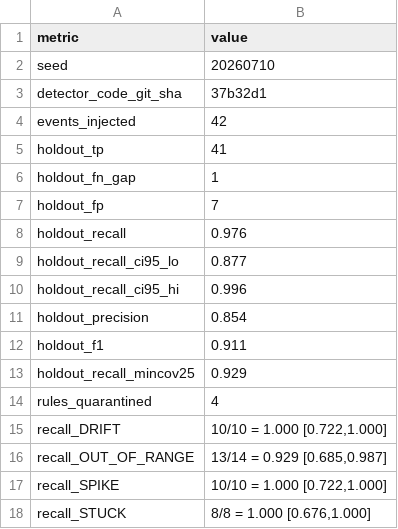
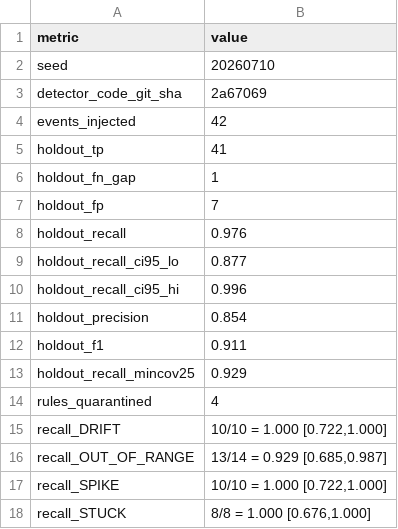
Before and after one commit to dleflef/Rule-Extraction-from-Industrial-SOPs-Without-a-Target-Schema-Multi-Agent-Extraction-Content-First, a CSV file: layers/layer_4/detection_results/holdout/holdout_summary.csv, drawn as a sheet.

```diff
--- a/layers/layer_4/detection_results/holdout/holdout_summary.csv
+++ b/layers/layer_4/detection_results/holdout/holdout_summary.csv
@@ -2,3 +2,3 @@ metric,value
 seed,20260710
-detector_code_git_sha,37b32d1
+detector_code_git_sha,2a67069
 events_injected,42
```
Also changed, not shown: layers/layer_4/detection_results/holdout/holdout_multiseed.csv.
